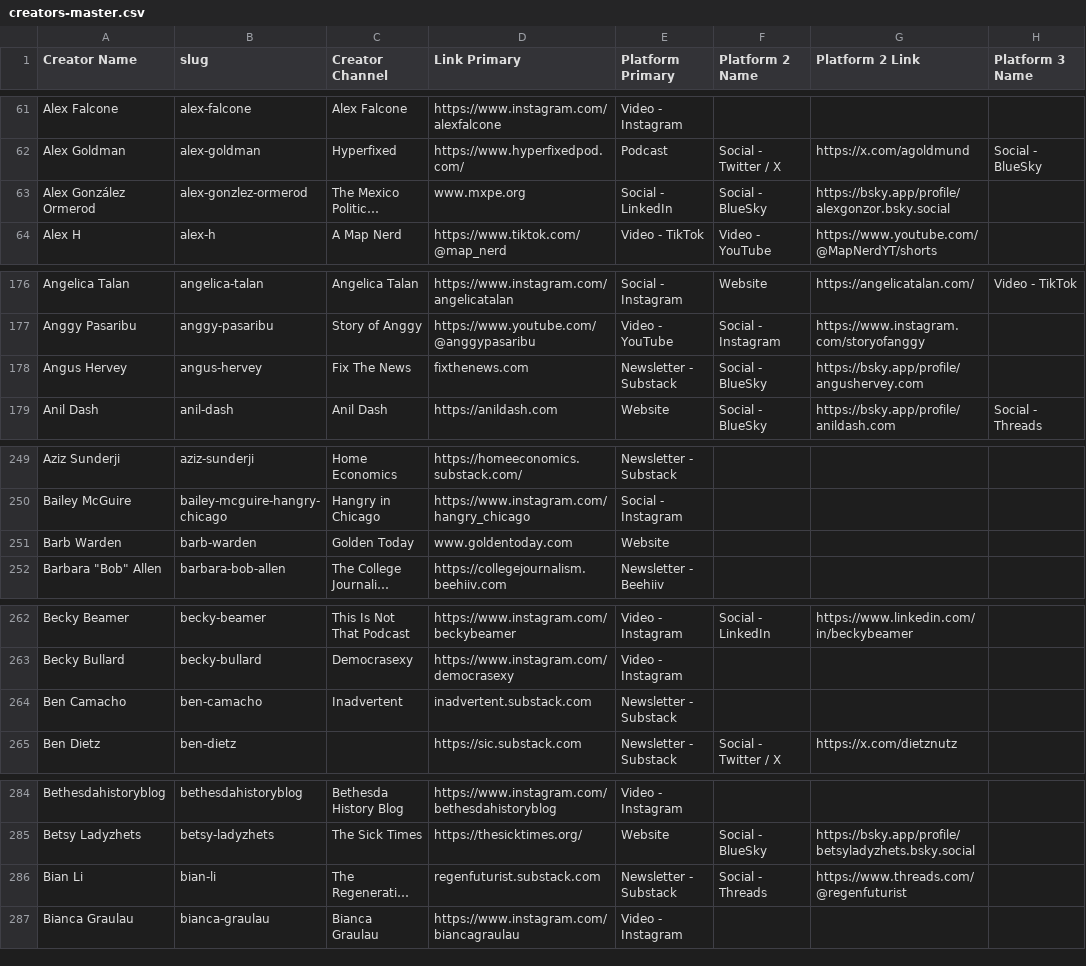
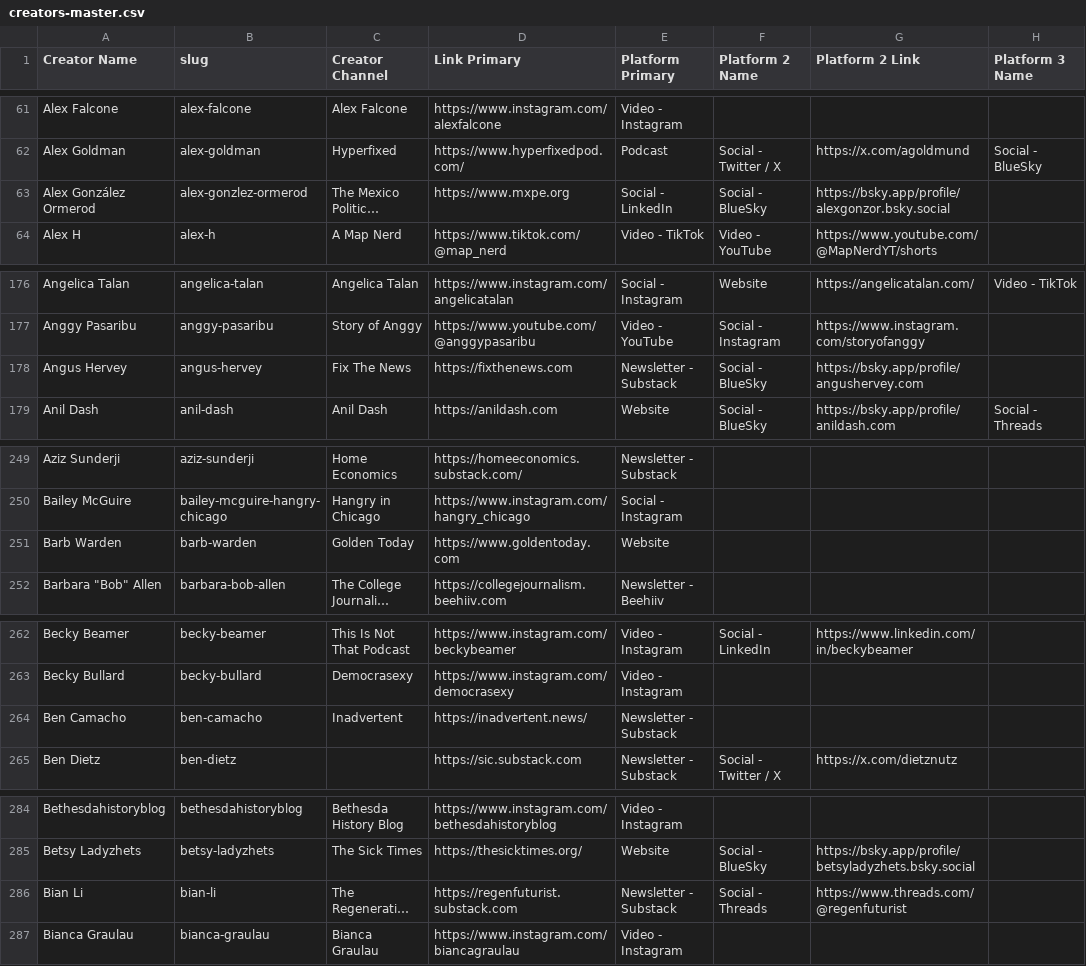
Before and after one commit to bankonjustin/journalism-atlas, a CSV file: assets/data/creators-master.csv, drawn as a sheet; only a part is shown, gaps mark what is left out; long unchanged cells end in …; the diff covers the shown part only; the diff names each change by its address in the sheet, - before the commit and + after, or states it on an @@ line.

Commit message:
link fixes

```diff
--- a/assets/data/creators-master.csv
+++ b/assets/data/creators-master.csv
-D63 (Link Primary): www.mxpe.org
+D63 (Link Primary): https://www.mxpe.org
-D178 (Link Primary): fixthenews.com
+D178 (Link Primary): https://fixthenews.com
-D251 (Link Primary): www.goldentoday.com
+D251 (Link Primary): https://www.goldentoday.com
-D264 (Link Primary): inadvertent.substack.com
+D264 (Link Primary): https://inadvertent.news/
-D286 (Link Primary): regenfuturist.substack.com
+D286 (Link Primary): https://regenfuturist.substack.com
```
Also changed, not shown: 19 edited cells elsewhere in this file, 2 other files.
